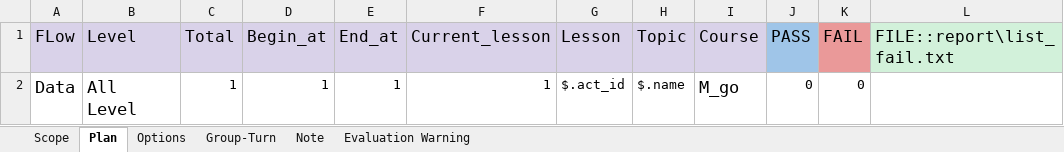
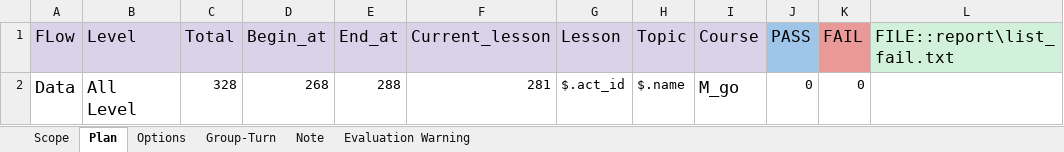
Before and after one commit to ngale892/tool_test_game, an Excel workbook: config/Scope.xlsx, sheet Plan, drawn as a sheet; values as stored, in another font and other column widths than the file's, no borders; the diff names each change by its address in the sheet, - before the commit and + after, or states it on an @@ line.

```diff
--- a/config/Scope.xlsx (sheet Plan)
+++ b/config/Scope.xlsx (sheet Plan)
-C2 (Total): 1
+C2 (Total): 328
-D2 (Begin_at): 1
+D2 (Begin_at): 268
-E2 (End_at): 1
+E2 (End_at): 288
-F2 (Current_lesson): 1
+F2 (Current_lesson): 281
```
Also changed, not shown: sheet Scope, config/testcases/Report_BE.IV01DinosaurChasing(Clone).xlsx, config/testcases/Report_BEPV04DragLetters(Clone).xlsx, 16 other files.
